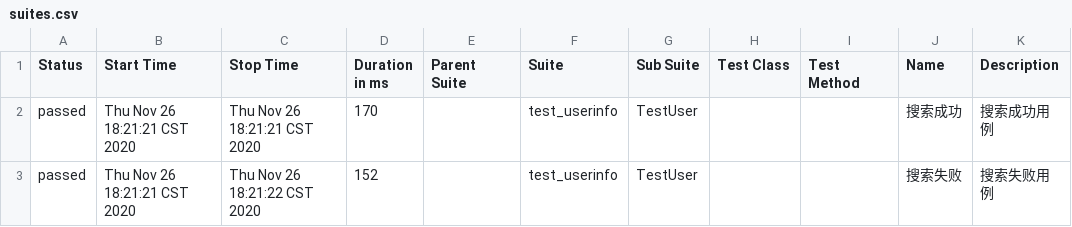
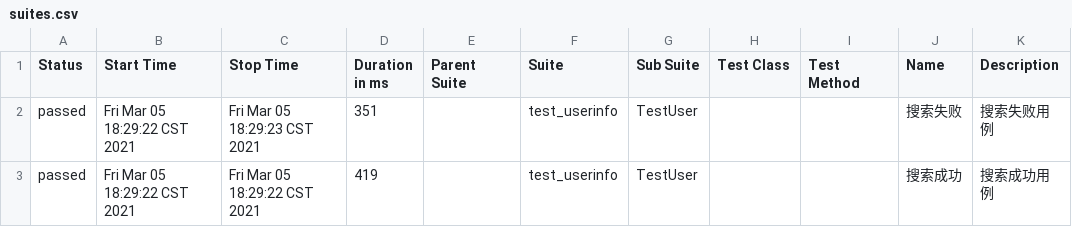
Before and after one commit to yanziqiang-1026/Autotest, a CSV file: pytest_autotest/Testcase/allure-report/data/suites.csv, drawn as a sheet.

```diff
--- a/pytest_autotest/Testcase/allure-report/data/suites.csv
+++ b/pytest_autotest/Testcase/allure-report/data/suites.csv
@@ -1,3 +1,3 @@
 "Status","Start Time","Stop Time","Duration in ms","Parent Suite","Suite","Sub Suite","Test Class","Test Method","Name","Description"
-"passed","Thu Nov 26 18:21:21 CST 2020","Thu Nov 26 18:21:21 CST 2020","170","","test_userinfo","TestUser","","","搜索成功"," 搜索成功用例 "
-"passed","Thu Nov 26 18:21:21 CST 2020","Thu Nov 26 18:21:22 CST 2020","152","","test_userinfo","TestUser","","","搜索失败"," 搜索失败用例 "
+"passed","Fri Mar 05 18:29:22 CST 2021","Fri Mar 05 18:29:23 CST 2021","351","","test_userinfo","TestUser","","","搜索失败"," 搜索失败用例 "
+"passed","Fri Mar 05 18:29:22 CST 2021","Fri Mar 05 18:29:22 CST 2021","419","","test_userinfo","TestUser","","","搜索成功"," 搜索成功用例 "
```
Also changed, not shown: 23 other files.
